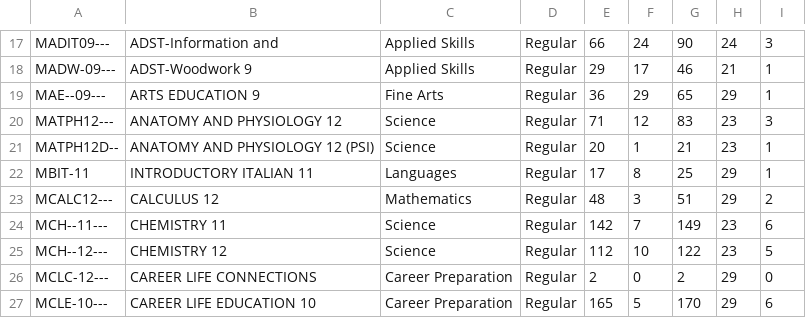
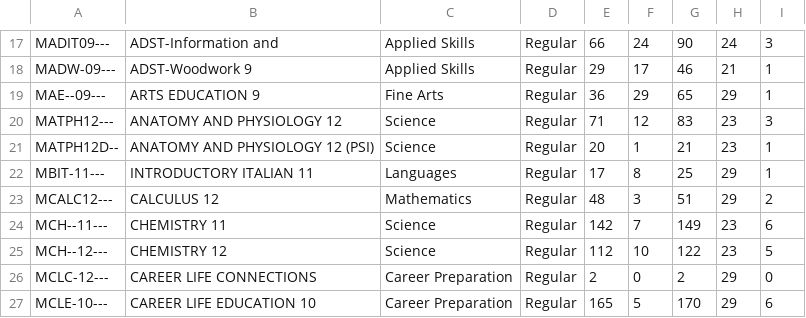
Before and after one commit to JoeySee/TimetableProblem, a CSV file: Course Information (tally).csv, drawn as a sheet; only a part is shown, gaps mark what is left out.

```diff
--- a/Course Information (tally).csv
+++ b/Course Information (tally).csv
@@ -21,3 +21,3 @@ MATPH12---,ANATOMY AND PHYSIOLOGY 12,Science,Regular,71,12,83,23,3
 MATPH12D--,ANATOMY AND PHYSIOLOGY 12 (PSI),Science,Regular,20,1,21,23,1
-MBIT-11,INTRODUCTORY ITALIAN 11,Languages,Regular,17,8,25,29,1
+MBIT-11---,INTRODUCTORY ITALIAN 11,Languages,Regular,17,8,25,29,1
 MCALC12---,CALCULUS 12,Mathematics,Regular,48,3,51,29,2
```
Also changed, not shown: cleanedstudentrequests.csv.
